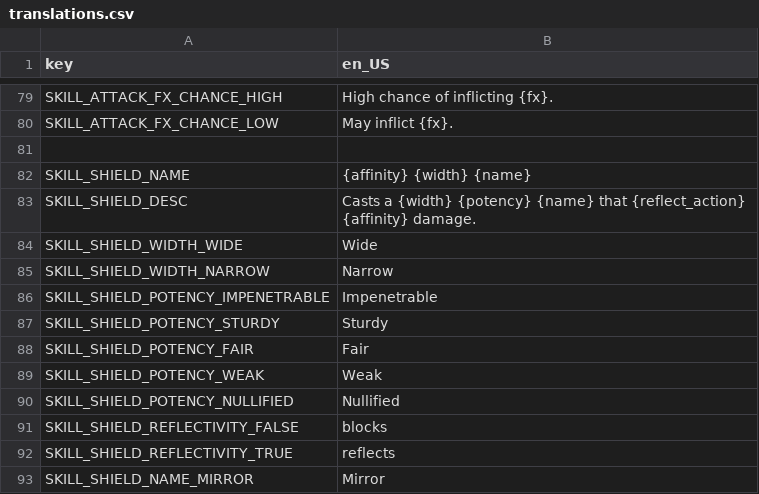
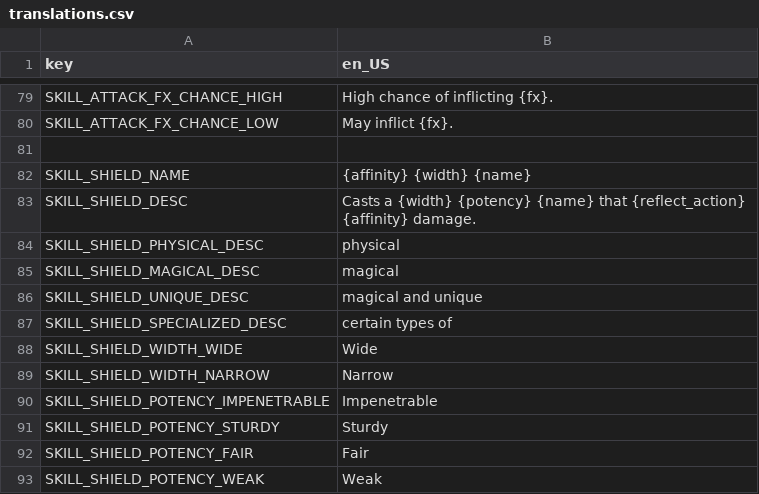
Before and after one commit to Lamby777/PETS-G, a CSV file: pets-gd/i18n/translations.csv, drawn as a sheet; only a part is shown, gaps mark what is left out; the shorter side is filled out with more unchanged rows.

Commit message:
describe damage blocked types

```diff
--- a/pets-gd/i18n/translations.csv
+++ b/pets-gd/i18n/translations.csv
@@ -83,2 +83,6 @@ SKILL_SHIELD_NAME,{affinity} {width} {name}
 SKILL_SHIELD_DESC,Casts a {width} {potency} {name} that {reflect_action} {affinity} damage.
+SKILL_SHIELD_PHYSICAL_DESC,physical
+SKILL_SHIELD_MAGICAL_DESC,magical
+SKILL_SHIELD_UNIQUE_DESC,magical and unique
+SKILL_SHIELD_SPECIALIZED_DESC,certain types of
 SKILL_SHIELD_WIDTH_WIDE,Wide
```
Also changed, not shown: 3 other files.
